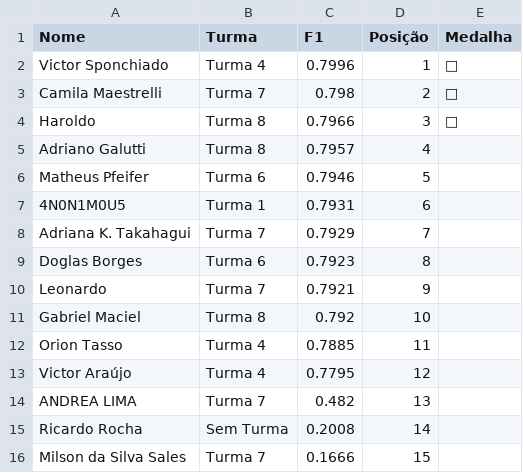
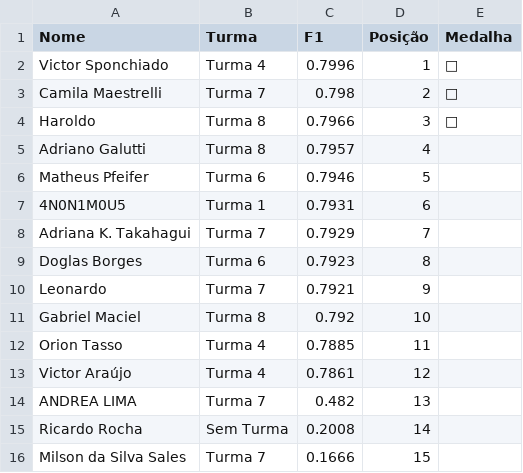
Before and after one commit to gitflai/ranking, a CSV file: 4compMLflairank.csv, drawn as a sheet.

```diff
--- a/4compMLflairank.csv
+++ b/4compMLflairank.csv
@@ -12,3 +12,3 @@ Gabriel Maciel,Turma 8,0.792,10,
 Orion Tasso,Turma 4,0.7885,11,
-Victor Araújo,Turma 4,0.7795,12,
+Victor Araújo,Turma 4,0.7861,12,
 ANDREA LIMA,Turma 7,0.482,13,
```
Also changed, not shown: 4compMLflai.csv.
